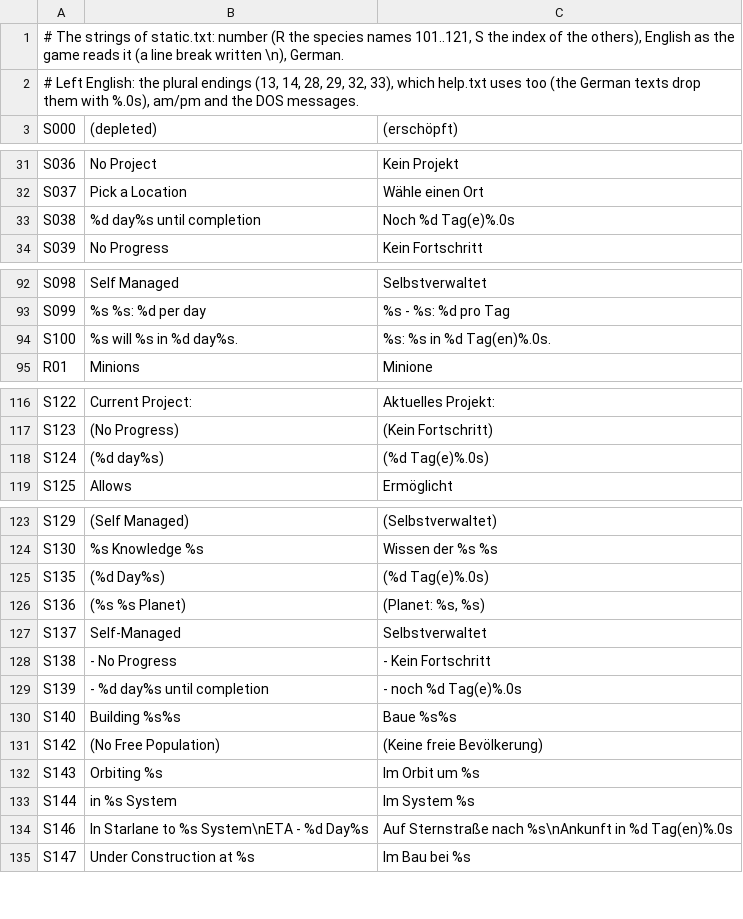
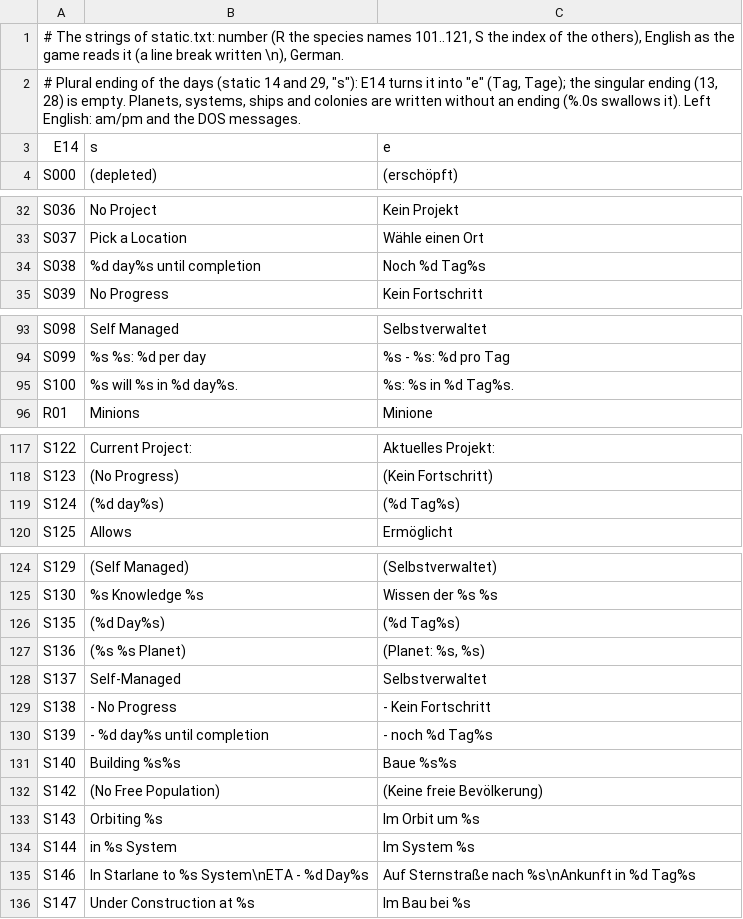
Before and after one commit to seinengel885/OpenAscendance, a TSV file: src/lang/de/static.tsv, drawn as a sheet; only a part is shown, gaps mark what is left out.

```diff
--- a/src/lang/de/static.tsv
+++ b/src/lang/de/static.tsv
@@ -1,3 +1,4 @@
 # The strings of static.txt: number (R the species names 101..121, S the index of the others), English as the game reads it (a line break written \n), German.
-# Left English: the plural endings (13, 14, 28, 29, 32, 33), which help.txt uses too (the German texts drop them with %.0s), am/pm and the DOS messages.
+# Plural ending of the days (static 14 and 29, "s"): E14 turns it into "e" (Tag, Tage); the singular ending (13, 28) is empty. Planets, systems, ships and colonies are written without an ending (%.0s swallows it). Left English: am/pm and the DOS messages.
+E14	s	e
 S000	(depleted)	(erschöpft)
@@ -32,3 +33,3 @@ S036	No Project	Kein Projekt
 S037	Pick a Location	Wähle einen Ort
-S038	%d day%s until completion	Noch %d Tag(e)%.0s
+S038	%d day%s until completion	Noch %d Tag%s
 S039	No Progress	Kein Fortschritt
@@ -93,3 +94,3 @@ S098	Self Managed	Selbstverwaltet
 S099	%s %s: %d per day	%s - %s: %d pro Tag
-S100	%s will %s in %d day%s.	%s: %s in %d Tag(en)%.0s.
+S100	%s will %s in %d day%s.	%s: %s in %d Tag%s.
 R01	Minions	Minione
@@ -117,3 +118,3 @@ S122	Current Project:	Aktuelles Projekt:
 S123	(No Progress)	(Kein Fortschritt)
-S124	(%d day%s)	(%d Tag(e)%.0s)
+S124	(%d day%s)	(%d Tag%s)
 S125	Allows	Ermöglicht
@@ -124,3 +125,3 @@ S129	(Self Managed)	(Selbstverwaltet)
 S130	%s Knowledge %s	Wissen der %s %s
-S135	 (%d Day%s)	 (%d Tag(e)%.0s)
+S135	 (%d Day%s)	 (%d Tag%s)
 S136	(%s %s Planet)	(Planet: %s, %s)
@@ -128,3 +129,3 @@ S137	Self-Managed	Selbstverwaltet
 S138	 - No Progress	 - Kein Fortschritt
-S139	 - %d day%s until completion	 - noch %d Tag(e)%.0s
+S139	 - %d day%s until completion	 - noch %d Tag%s
 S140	Building %s%s	Baue %s%s
@@ -133,3 +134,3 @@ S143	Orbiting %s	Im Orbit um %s
 S144	in %s System	Im System %s
-S146	In Starlane to %s System\nETA - %d Day%s	Auf Sternstraße nach %s\nAnkunft in %d Tag(en)%.0s
+S146	In Starlane to %s System\nETA - %d Day%s	Auf Sternstraße nach %s\nAnkunft in %d Tag%s
 S147	Under Construction at %s	Im Bau bei %s
```
